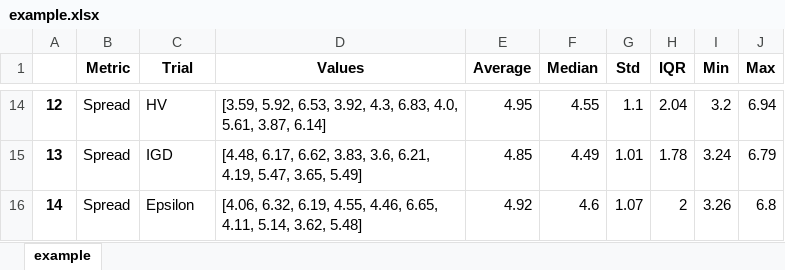
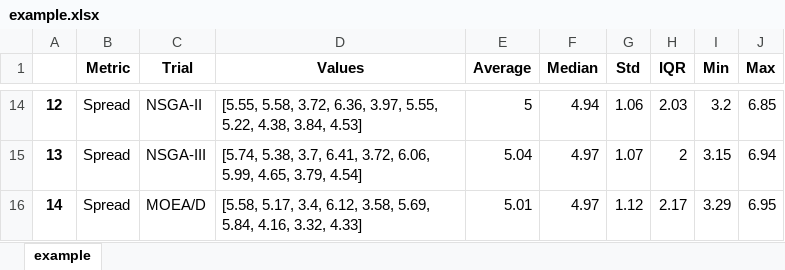
Before and after one commit to yangheng95/metric-visualizer, an Excel workbook: example/colalab_plot_examples/example.xlsx, sheet example, drawn as a sheet; only a part is shown, gaps mark what is left out; values as stored, in another font and other column widths than the file's, no borders; the diff covers the shown part only; the diff names each change by its address in the sheet, - before the commit and + after, or states it on an @@ line.

```diff
--- a/example/colalab_plot_examples/example.xlsx (sheet example)
+++ b/example/colalab_plot_examples/example.xlsx (sheet example)
-C14 (Trial): HV
+C14 (Trial): NSGA-II
-D14 (Values): [3.59, 5.92, 6.53, 3.92, 4.3, 6.83, 4.0, 5.61, 3.87, 6.14]
+D14 (Values): [5.55, 5.58, 3.72, 6.36, 3.97, 5.55, 5.22, 4.38, 3.84, 4.53]
-E14 (Average): 4.95
+E14 (Average): 5
-F14 (Median): 4.55
+F14 (Median): 4.94
-G14 (Std): 1.1
+G14 (Std): 1.06
-H14 (IQR): 2.04
+H14 (IQR): 2.03
-J14 (Max): 6.94
+J14 (Max): 6.85
-C15 (Trial): IGD
+C15 (Trial): NSGA-III
-D15 (Values): [4.48, 6.17, 6.62, 3.83, 3.6, 6.21, 4.19, 5.47, 3.65, 5.49]
+D15 (Values): [5.74, 5.38, 3.7, 6.41, 3.72, 6.06, 5.99, 4.65, 3.79, 4.54]
-E15 (Average): 4.85
+E15 (Average): 5.04
-F15 (Median): 4.49
+F15 (Median): 4.97
-G15 (Std): 1.01
+G15 (Std): 1.07
-H15 (IQR): 1.78
+H15 (IQR): 2
-I15 (Min): 3.24
+I15 (Min): 3.15
-J15 (Max): 6.79
+J15 (Max): 6.94
-C16 (Trial): Epsilon
+C16 (Trial): MOEA/D
-D16 (Values): [4.06, 6.32, 6.19, 4.55, 4.46, 6.65, 4.11, 5.14, 3.62, 5.48]
+D16 (Values): [5.58, 5.17, 3.4, 6.12, 3.58, 5.69, 5.84, 4.16, 3.32, 4.33]
-E16 (Average): 4.92
+E16 (Average): 5.01
-F16 (Median): 4.6
+F16 (Median): 4.97
-G16 (Std): 1.07
+G16 (Std): 1.12
-H16 (IQR): 2
+H16 (IQR): 2.17
-I16 (Min): 3.26
+I16 (Min): 3.29
-J16 (Max): 6.8
+J16 (Max): 6.95
```
Also changed, not shown: 95 edited cells elsewhere in this sheet, 7 other files.
